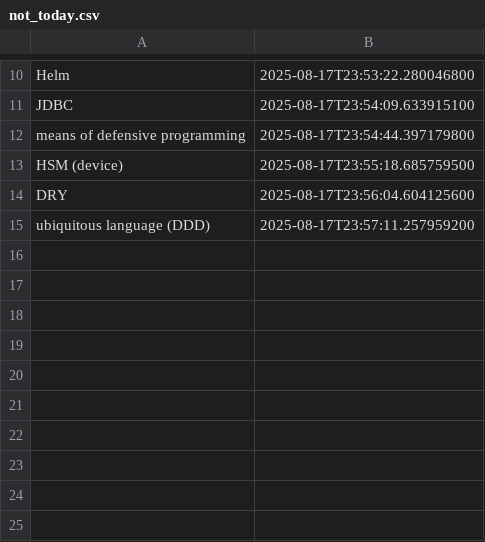
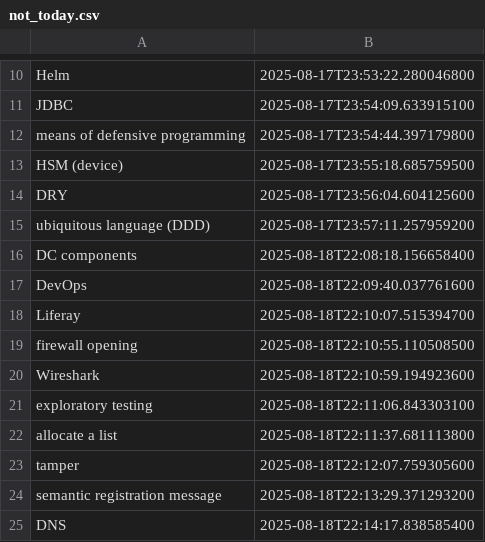
Before and after one commit to wishpath/one-liners, a CSV file: src/main/java/org/sa/data/not_today.csv, drawn as a sheet; only a part is shown, gaps mark what is left out.

```diff
--- a/src/main/java/org/sa/data/not_today.csv
+++ b/src/main/java/org/sa/data/not_today.csv
@@ -15 +15,11 @@ DRY,2025-08-17T23:56:04.604125600
 ubiquitous language (DDD),2025-08-17T23:57:11.257959200
+DC components,2025-08-18T22:08:18.156658400
+DevOps,2025-08-18T22:09:40.037761600
+Liferay,2025-08-18T22:10:07.515394700
+firewall opening,2025-08-18T22:10:55.110508500
+Wireshark,2025-08-18T22:10:59.194923600
+exploratory testing,2025-08-18T22:11:06.843303100
+allocate a list,2025-08-18T22:11:37.681113800
+tamper,2025-08-18T22:12:07.759305600
+semantic registration message,2025-08-18T22:13:29.371293200
+DNS,2025-08-18T22:14:17.838585400
```
Also changed, not shown: src/main/java/org/sa/data/attempted_answers.csv, 1 other file.
